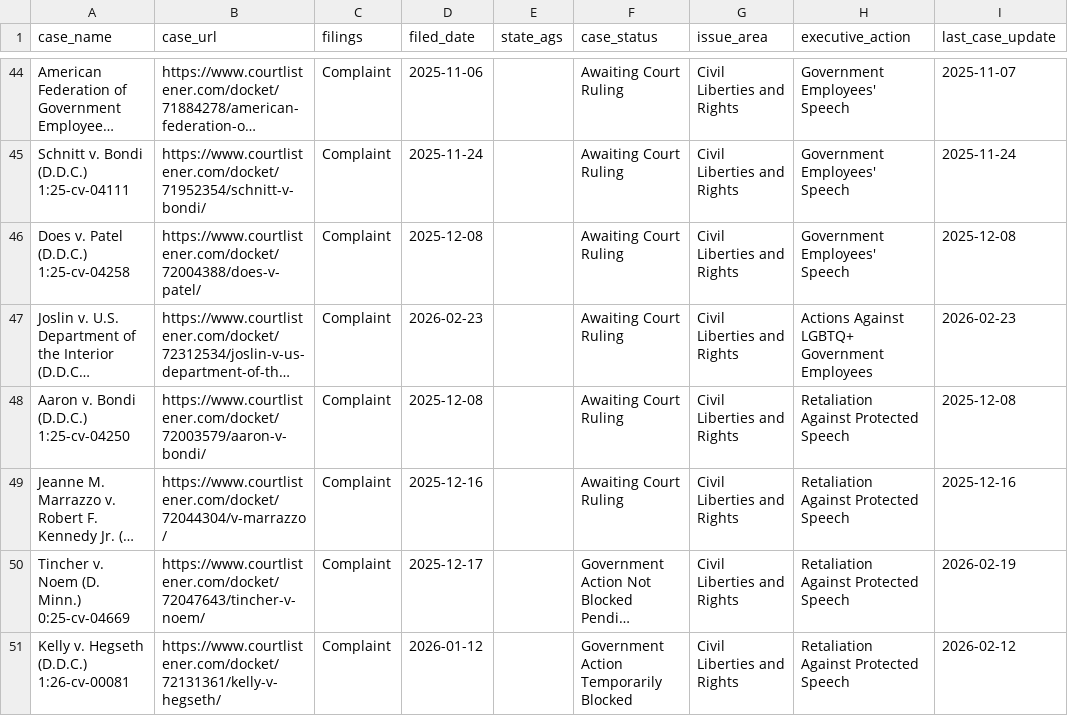
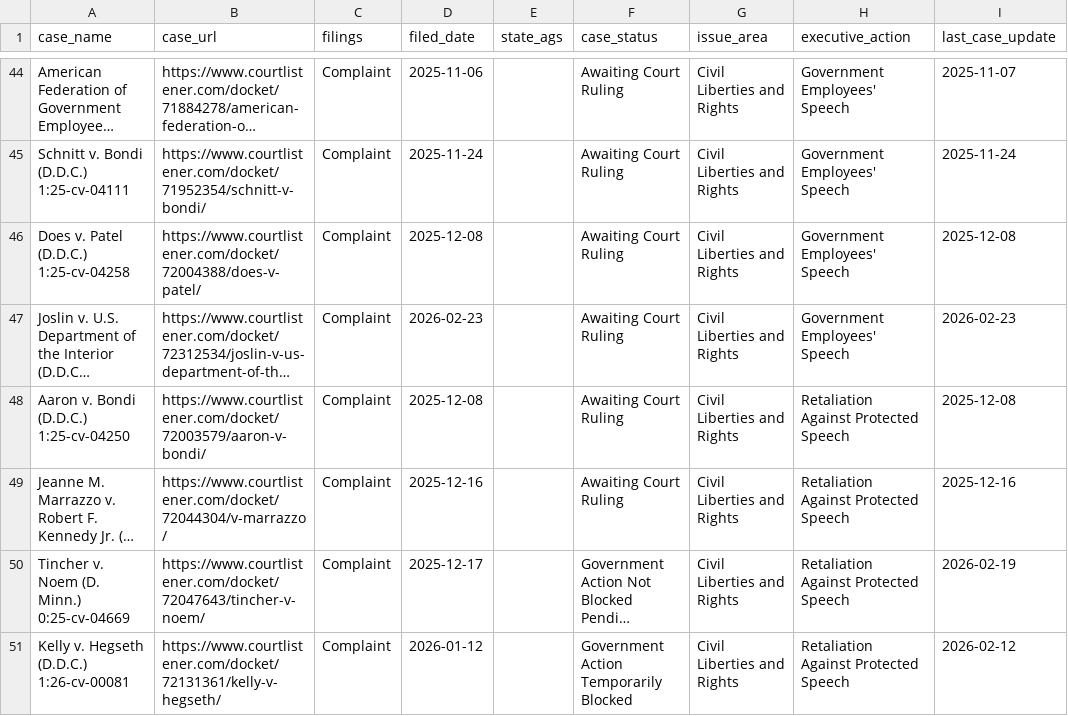
Before and after one commit to thecarsun/LC-TAA, a CSV file: data/processed/cases.csv, drawn as a sheet; only a part is shown, gaps mark what is left out; long unchanged cells end in …; the diff covers the shown part only; the diff names each change by its address in the sheet, - before the commit and + after, or states it on an @@ line.

Commit message:
Automated data update Tue 02/24/2026

```diff
--- a/data/processed/cases.csv
+++ b/data/processed/cases.csv
-H47 (executive_action): Actions Against LGBTQ+ Government Employees
+H47 (executive_action): Government Employees' Speech
```
Also changed, not shown: 11 edited cells elsewhere in this file, 1 other file.
